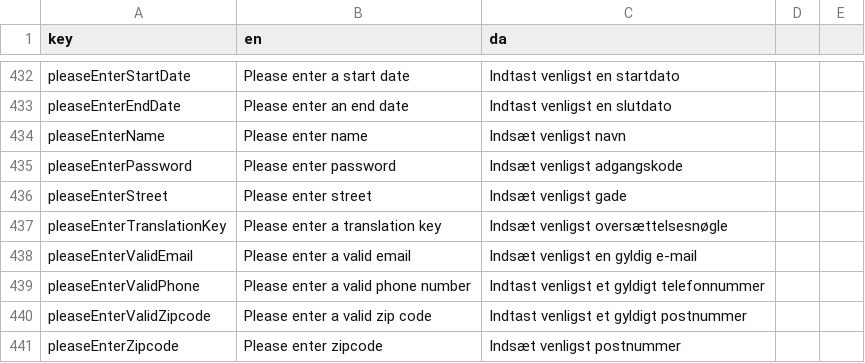
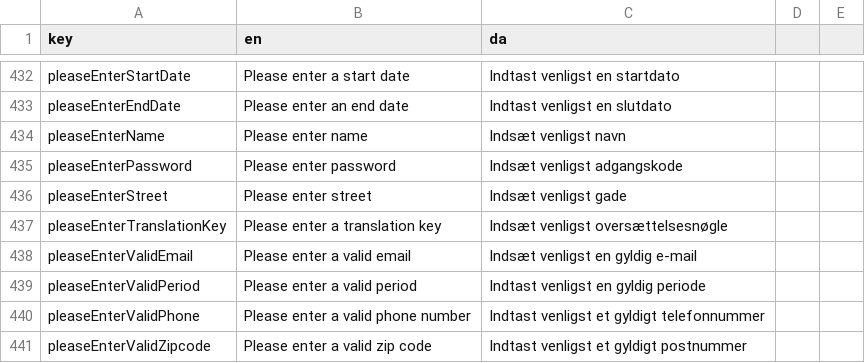
Before and after one commit to jardenna/shop, a CSV file: src/locales/translation.csv, drawn as a sheet; only a part is shown, gaps mark what is left out; the shorter side is filled out with more unchanged rows; the diff names each change by its address in the sheet, - before the commit and + after, or states it on an @@ line.

Commit message:
validate periods

```diff
--- a/src/locales/translation.csv
+++ b/src/locales/translation.csv
+row 439: pleaseEnterValidPeriod | Please enter a valid period | Indtast venligst en gyldig periode
```
Also changed, not shown: 2 other files.
